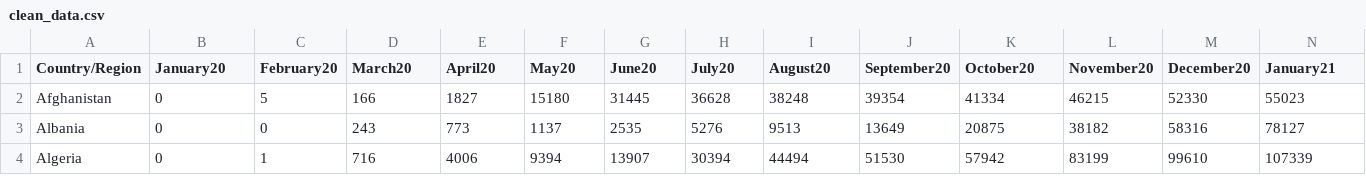
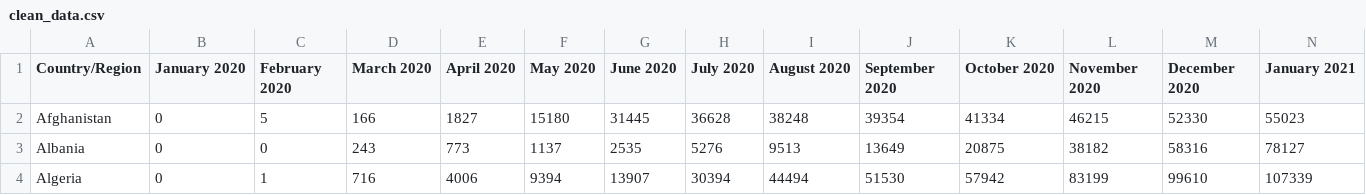
Before and after one commit to Agroall/covid-19-spread-visualization, a CSV file: Data/clean_data.csv, drawn as a sheet; only a part is shown; the diff covers the shown part only; the diff names each change by its address in the sheet, - before the commit and + after, or states it on an @@ line.

```diff
--- a/Data/clean_data.csv
+++ b/Data/clean_data.csv
-B1: January20
+B1: January 2020
-C1: February20
+C1: February 2020
-D1: March20
+D1: March 2020
-E1: April20
+E1: April 2020
-F1: May20
+F1: May 2020
-G1: June20
+G1: June 2020
-H1: July20
+H1: July 2020
-I1: August20
+I1: August 2020
-J1: September20
+J1: September 2020
-K1: October20
+K1: October 2020
-L1: November20
+L1: November 2020
-M1: December20
+M1: December 2020
-N1: January21
+N1: January 2021
```
Also changed, not shown: 26 edited cells elsewhere in this file, 2 other files.
